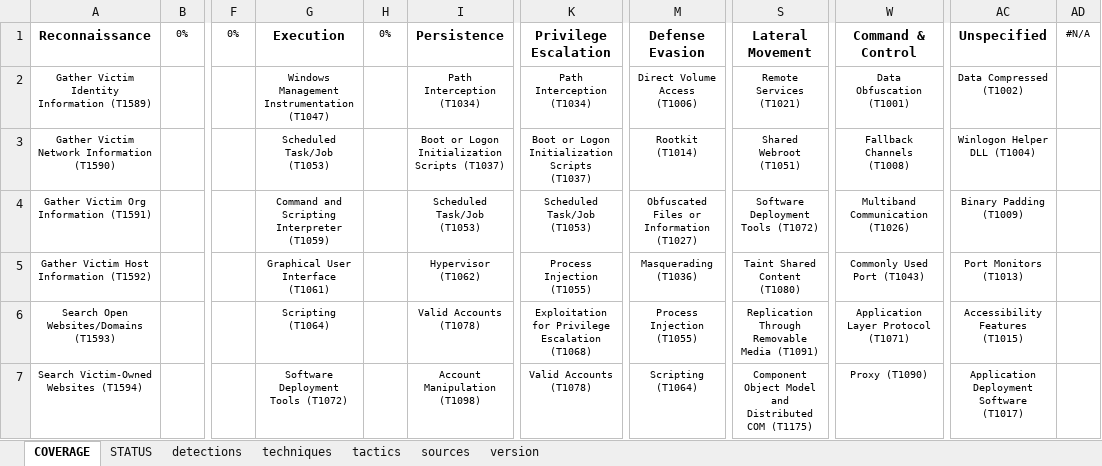
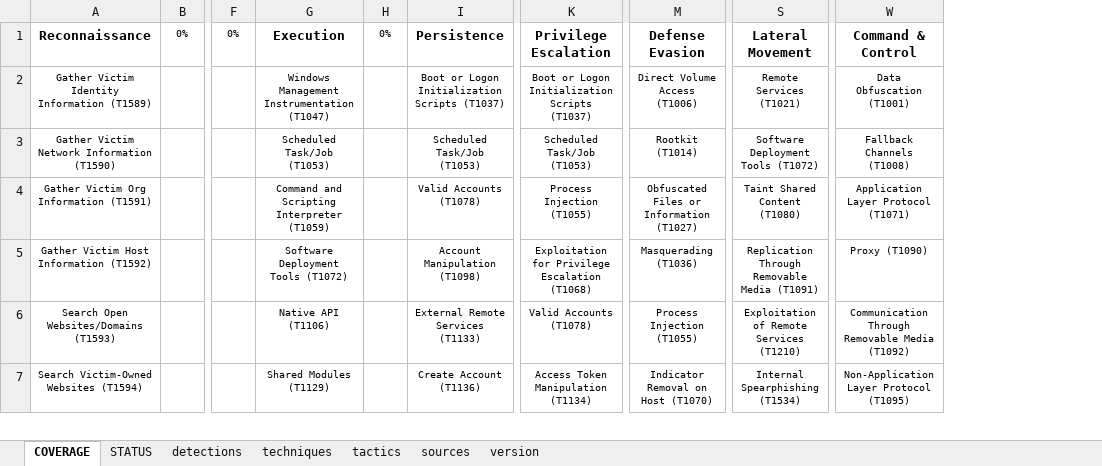
Before and after one commit to RealityNet/attack-coverage, an Excel workbook: AttackCoverage.xlsx, sheet COVERAGE, drawn as a sheet; only a part is shown, gaps mark what is left out; values as stored, in another font and other column widths than the file's, no borders; conditional formats not drawn; removed rows and columns are numbered as before the commit, all else as after; the diff covers the shown part only; the diff names each change by its address in the sheet, - before the commit and + after, or states it on an @@ line.

```diff
--- a/AttackCoverage.xlsx (sheet COVERAGE)
+++ b/AttackCoverage.xlsx (sheet COVERAGE)
-column AC, rows 1-7: Unspecified | Data Compressed (T1002) | Winlogon Helper DLL (T1004) | Binary Padding (T1009) | Port Monitors (T1013) | Accessibility Features (T1015) | Application Deployment Software (T1017)
-column AD, row 1: #N/A
-I2: Path Interception (T1034)
+I2: Boot or Logon Initialization Scripts (T1037)
-K2: Path Interception (T1034)
+K2: Boot or Logon Initialization Scripts (T1037)
-I3: Boot or Logon Initialization Scripts (T1037)
+I3: Scheduled Task/Job (T1053)
-K3: Boot or Logon Initialization Scripts (T1037)
+K3: Scheduled Task/Job (T1053)
-S3: Shared Webroot (T1051)
+S3: Software Deployment Tools (T1072)
-I4: Scheduled Task/Job (T1053)
+I4: Valid Accounts (T1078)
-K4: Scheduled Task/Job (T1053)
+K4: Process Injection (T1055)
-S4: Software Deployment Tools (T1072)
+S4: Taint Shared Content (T1080)
-W4: Multiband Communication (T1026)
+W4: Application Layer Protocol (T1071)
-G5: Graphical User Interface (T1061)
+G5: Software Deployment Tools (T1072)
-I5: Hypervisor (T1062)
+I5: Account Manipulation (T1098)
-K5: Process Injection (T1055)
+K5: Exploitation for Privilege Escalation (T1068)
-S5: Taint Shared Content (T1080)
+S5: Replication Through Removable Media (T1091)
-W5: Commonly Used Port (T1043)
+W5: Proxy (T1090)
-G6: Scripting (T1064)
+G6: Native API (T1106)
-I6: Valid Accounts (T1078)
+I6: External Remote Services (T1133)
-K6: Exploitation for Privilege Escalation (T1068)
+K6: Valid Accounts (T1078)
-S6: Replication Through Removable Media (T1091)
+S6: Exploitation of Remote Services (T1210)
-W6: Application Layer Protocol (T1071)
+W6: Communication Through Removable Media (T1092)
-G7: Software Deployment Tools (T1072)
+G7: Shared Modules (T1129)
-I7: Account Manipulation (T1098)
+I7: Create Account (T1136)
-K7: Valid Accounts (T1078)
+K7: Access Token Manipulation (T1134)
-M7: Scripting (T1064)
+M7: Indicator Removal on Host (T1070)
-S7: Component Object Model and Distributed COM (T1175)
+S7: Internal Spearphishing (T1534)
-W7: Proxy (T1090)
+W7: Non-Application Layer Protocol (T1095)
```
Also changed, not shown: 2 added rows, 91 removed rows and 58 edited cells elsewhere in this sheet, sheet techniques, sheet STATUS, sheet tactics, sheet version, formulas that keep their value, 45 other files.
